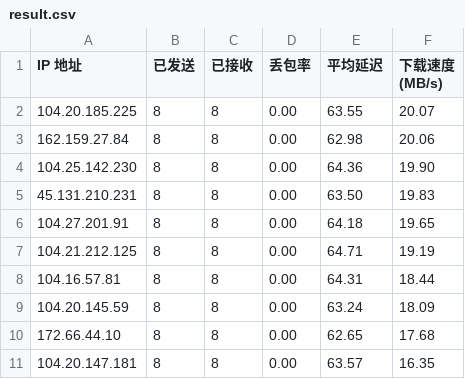
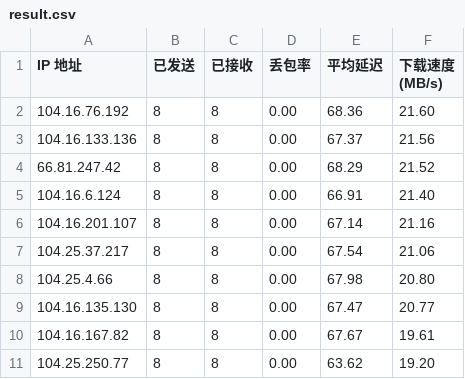
Before and after one commit to EdsonWong/cfip_to_github, a CSV file: result.csv, drawn as a sheet.

```diff
--- a/result.csv
+++ b/result.csv
@@ -1,11 +1,11 @@
 IP 地址,已发送,已接收,丢包率,平均延迟,下载速度 (MB/s)
-104.20.185.225,8,8,0.00,63.55,20.07
-162.159.27.84,8,8,0.00,62.98,20.06
-104.25.142.230,8,8,0.00,64.36,19.90
-45.131.210.231,8,8,0.00,63.50,19.83
-104.27.201.91,8,8,0.00,64.18,19.65
-104.21.212.125,8,8,0.00,64.71,19.19
-104.16.57.81,8,8,0.00,64.31,18.44
-104.20.145.59,8,8,0.00,63.24,18.09
-172.66.44.10,8,8,0.00,62.65,17.68
-104.20.147.181,8,8,0.00,63.57,16.35
+104.16.76.192,8,8,0.00,68.36,21.60
+104.16.133.136,8,8,0.00,67.37,21.56
+66.81.247.42,8,8,0.00,68.29,21.52
+104.16.6.124,8,8,0.00,66.91,21.40
+104.16.201.107,8,8,0.00,67.14,21.16
+104.25.37.217,8,8,0.00,67.54,21.06
+104.25.4.66,8,8,0.00,67.98,20.80
+104.16.135.130,8,8,0.00,67.47,20.77
+104.16.167.82,8,8,0.00,67.67,19.61
+104.25.250.77,8,8,0.00,63.62,19.20
```
Also changed, not shown: 3 other files.
